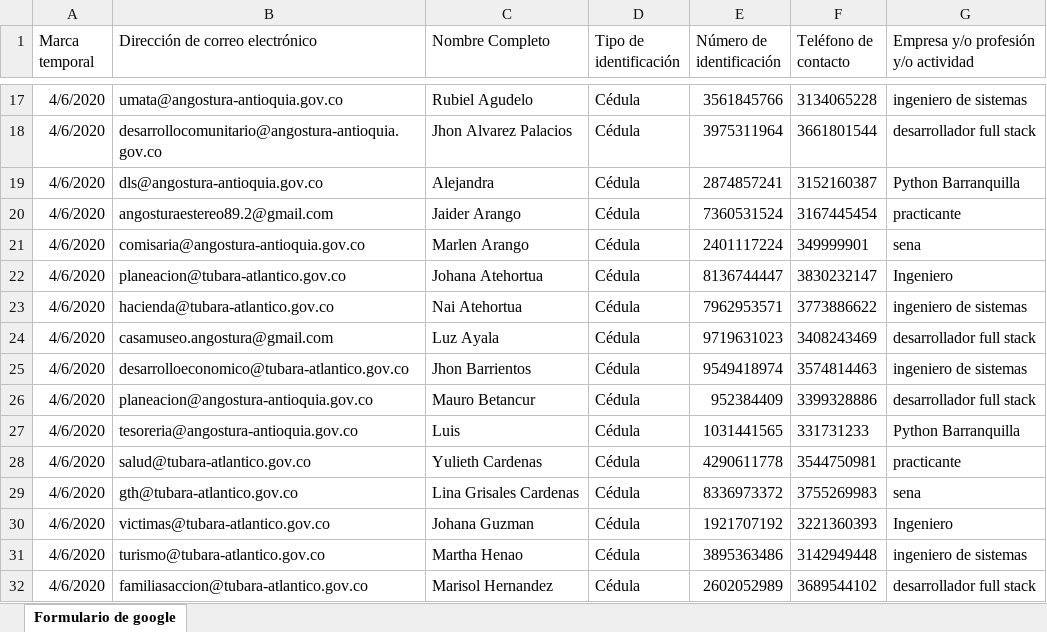
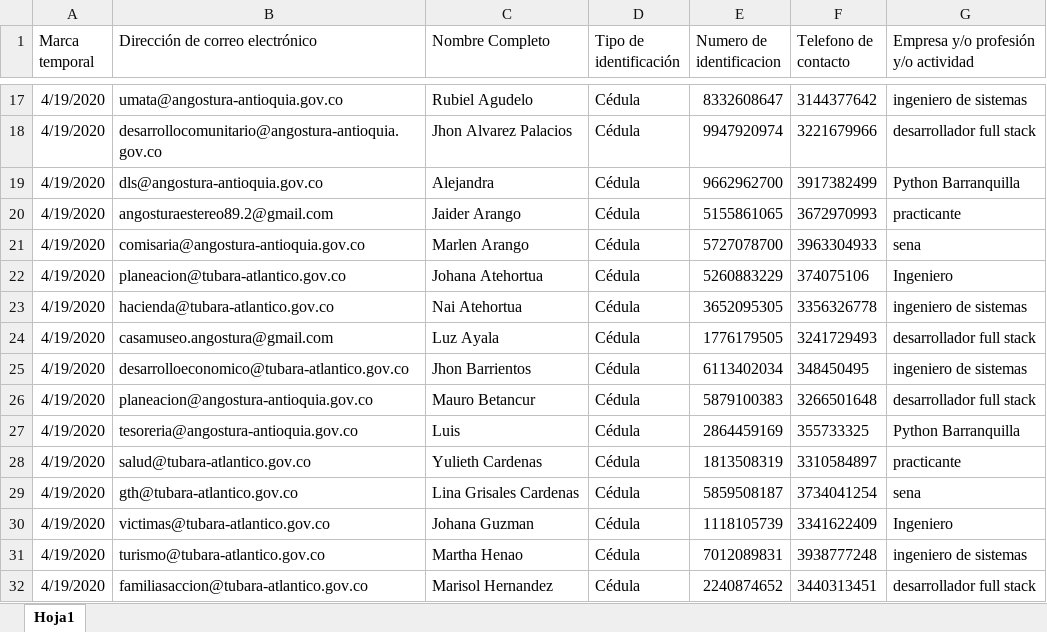
Before and after one commit to PyBAQ/sar, an Excel workbook: Archivo de prueba Google forms.xlsx, sheet Hoja1, drawn as a sheet; only a part is shown, gaps mark what is left out; values as stored, in another font and other column widths than the file's, no borders; the diff covers the shown part only; the diff names each change by its address in the sheet, - before the commit and + after, or states it on an @@ line.

```diff
--- a/Archivo de prueba Google forms.xlsx (sheet Hoja1)
+++ b/Archivo de prueba Google forms.xlsx (sheet Hoja1)
-sheet tab: Formulario de google
+sheet tab: Hoja1
-E1: Número de identificación
+E1: Numero de identificacion
-F1: Teléfono de contacto
+F1: Telefono de contacto
-A17:A32 (Marca temporal): 4/6/2020
+A17:A32 (Marca temporal): 4/19/2020
-E17 (Numero de identificacion): 3561845766
+E17 (Numero de identificacion): 8332608647
-F17 (Telefono de contacto): 3134065228
+F17 (Telefono de contacto): 3144377642
-E18 (Numero de identificacion): 3975311964
+E18 (Numero de identificacion): 9947920974
-F18 (Telefono de contacto): 3661801544
+F18 (Telefono de contacto): 3221679966
-E19 (Numero de identificacion): 2874857241
+E19 (Numero de identificacion): 9662962700
-F19 (Telefono de contacto): 3152160387
+F19 (Telefono de contacto): 3917382499
-E20 (Numero de identificacion): 7360531524
+E20 (Numero de identificacion): 5155861065
-F20 (Telefono de contacto): 3167445454
+F20 (Telefono de contacto): 3672970993
-E21 (Numero de identificacion): 2401117224
+E21 (Numero de identificacion): 5727078700
-F21 (Telefono de contacto): 349999901
+F21 (Telefono de contacto): 3963304933
-E22 (Numero de identificacion): 8136744447
+E22 (Numero de identificacion): 5260883229
-F22 (Telefono de contacto): 3830232147
+F22 (Telefono de contacto): 374075106
-E23 (Numero de identificacion): 7962953571
+E23 (Numero de identificacion): 3652095305
-F23 (Telefono de contacto): 3773886622
+F23 (Telefono de contacto): 3356326778
-E24 (Numero de identificacion): 9719631023
+E24 (Numero de identificacion): 1776179505
-F24 (Telefono de contacto): 3408243469
+F24 (Telefono de contacto): 3241729493
-E25 (Numero de identificacion): 9549418974
+E25 (Numero de identificacion): 6113402034
-F25 (Telefono de contacto): 3574814463
+F25 (Telefono de contacto): 348450495
-E26 (Numero de identificacion): 952384409
+E26 (Numero de identificacion): 5879100383
-F26 (Telefono de contacto): 3399328886
+F26 (Telefono de contacto): 3266501648
-E27 (Numero de identificacion): 1031441565
+E27 (Numero de identificacion): 2864459169
-F27 (Telefono de contacto): 331731233
+F27 (Telefono de contacto): 355733325
-E28 (Numero de identificacion): 4290611778
+E28 (Numero de identificacion): 1813508319
-F28 (Telefono de contacto): 3544750981
+F28 (Telefono de contacto): 3310584897
-E29 (Numero de identificacion): 8336973372
+E29 (Numero de identificacion): 5859508187
-F29 (Telefono de contacto): 3755269983
+F29 (Telefono de contacto): 3734041254
-E30 (Numero de identificacion): 1921707192
+E30 (Numero de identificacion): 1118105739
-F30 (Telefono de contacto): 3221360393
+F30 (Telefono de contacto): 3341622409
-E31 (Numero de identificacion): 3895363486
+E31 (Numero de identificacion): 7012089831
-F31 (Telefono de contacto): 3142949448
+F31 (Telefono de contacto): 3938777248
-E32 (Numero de identificacion): 2602052989
+E32 (Numero de identificacion): 2240874652
-F32 (Telefono de contacto): 3689544102
+F32 (Telefono de contacto): 3440313451
```
Also changed, not shown: 1 added row and 126 edited cells elsewhere in this sheet, 1 other file.
